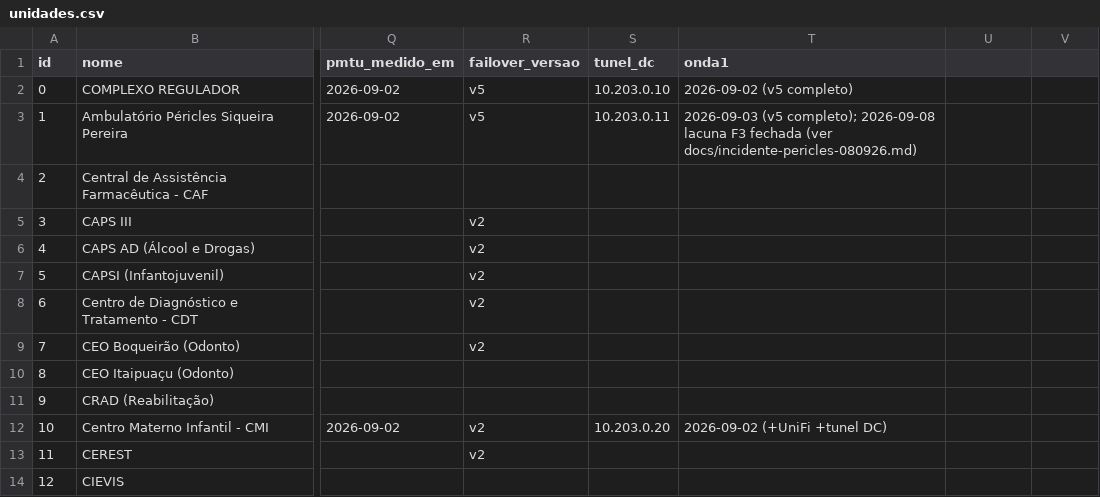
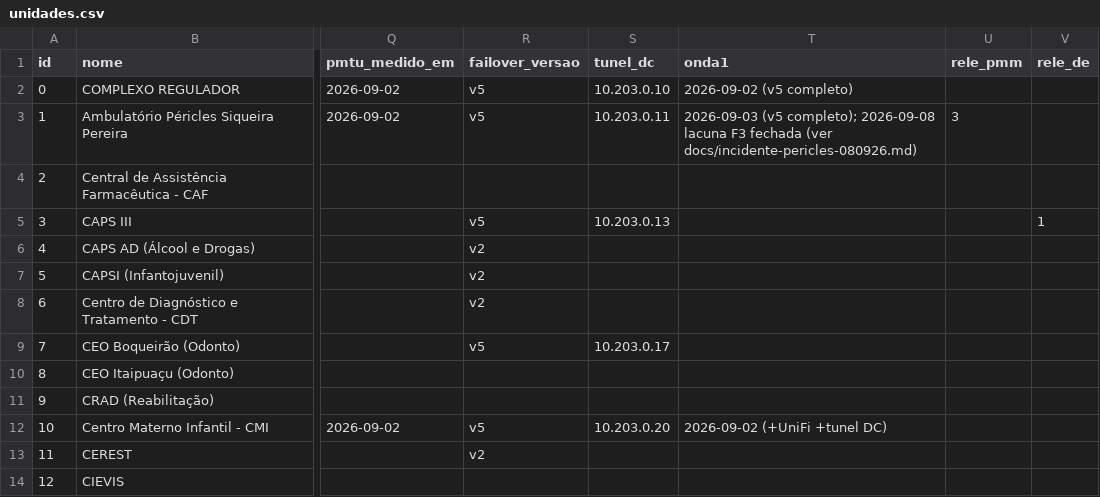
Before and after one commit to AutomaisIO/SMSMarica, a CSV file: Telefonia/registro/unidades.csv, drawn as a sheet; only a part is shown, gaps mark what is left out; the diff names each change by its address in the sheet, - before the commit and + after, or states it on an @@ line.

```diff
--- a/Telefonia/registro/unidades.csv
+++ b/Telefonia/registro/unidades.csv
-U1: (empty)
+U1: rele_pmm
-V1: (empty)
+V1: rele_de
-U3 (rele_pmm): (empty)
+U3 (rele_pmm): 3
-R5 (failover_versao): v2
+R5 (failover_versao): v5
-S5 (tunel_dc): (empty)
+S5 (tunel_dc): 10.203.0.13
-V5 (rele_de): (empty)
+V5 (rele_de): 1
-R9 (failover_versao): v2
+R9 (failover_versao): v5
-S9 (tunel_dc): (empty)
+S9 (tunel_dc): 10.203.0.17
-R12 (failover_versao): v2
+R12 (failover_versao): v5
```
Also changed, not shown: 4 other files.
